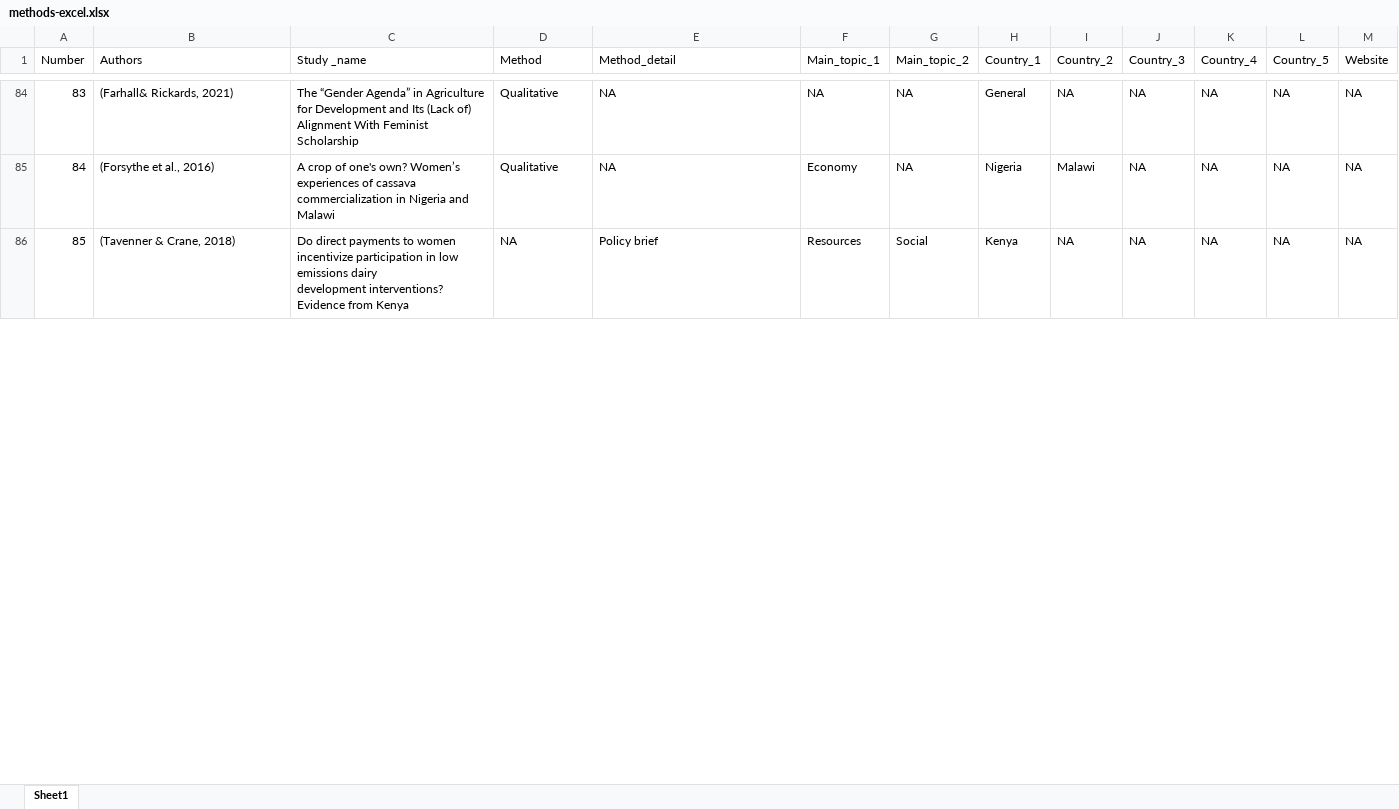
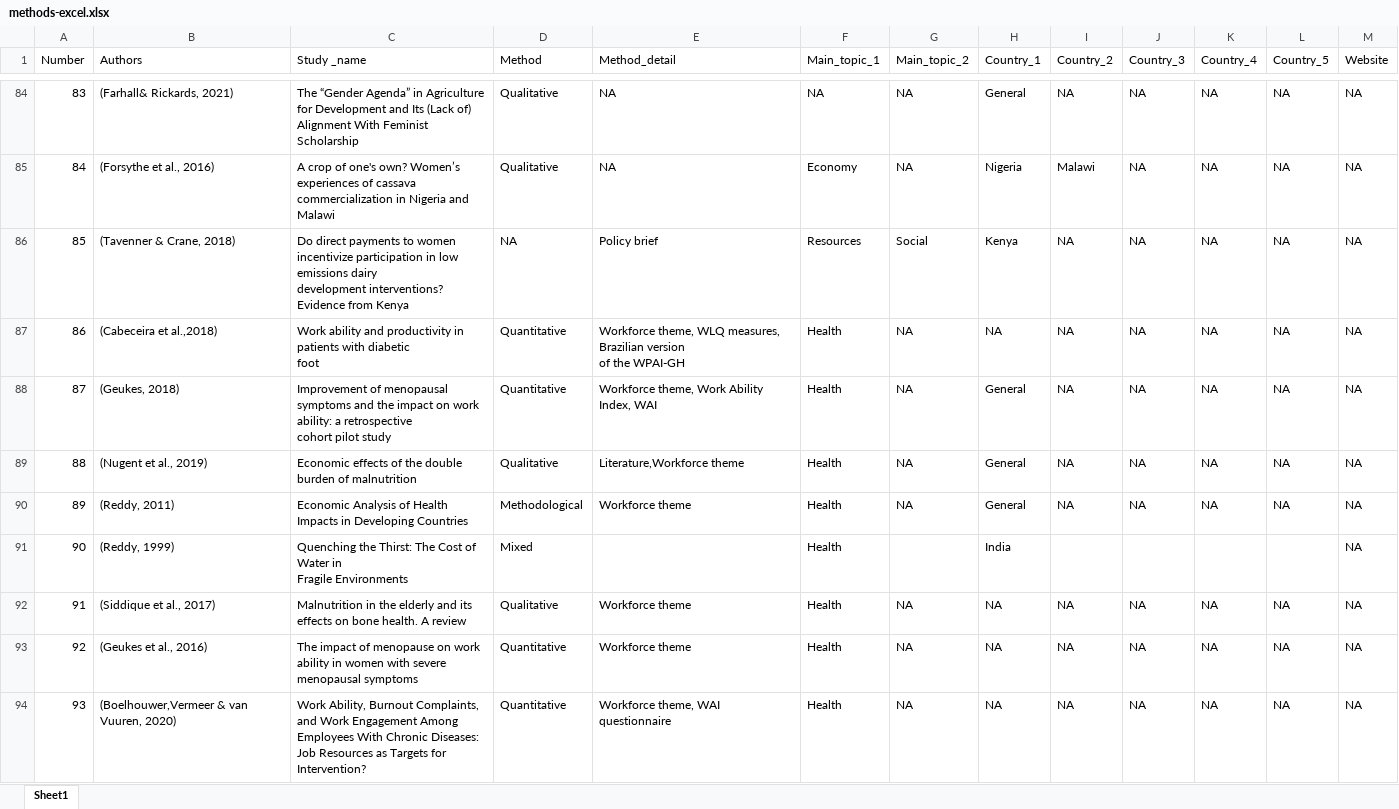
Before and after one commit to AlexandraKrause/Thesis, an Excel workbook: methods-excel.xlsx, sheet Sheet1, drawn as a sheet; only a part is shown, gaps mark what is left out; values as stored, in another font and other column widths than the file's, no cell formats; ↵ is a line break in a cell; the diff covers the shown part only; the diff names each change by its address in the sheet, - before the commit and + after, or states it on an @@ line.

```diff
--- a/methods-excel.xlsx (sheet Sheet1)
+++ b/methods-excel.xlsx (sheet Sheet1)
+row 87: 86 | (Cabeceira et al.,2018) | Work ability and productivity in patients with diabetic ↵ foot | Quantitative | Workforce theme, WLQ measures, Brazilian version ↵ of the WPAI-GH | Health | NA | NA | NA | NA | NA | NA | NA
+row 88: 87 | (Geukes, 2018) | Improvement of menopausal symptoms and the impact on work ability: a retrospective ↵ cohort pilot study | Quantitative | Workforce theme, Work Ability ↵ Index, WAI | Health | NA | General | NA | NA | NA | NA | NA
+row 89: 88 | (Nugent et al., 2019) | Economic effects of the double burden of malnutrition | Qualitative | Literature,Workforce theme | Health | NA | General | NA | NA | NA | NA | NA
+row 90: 89 | (Reddy, 2011) | Economic Analysis of Health Impacts in Developing Countries | Methodological | Workforce theme | Health | NA | General | NA | NA | NA | NA | NA
+row 91: 90 | (Reddy, 1999) | Quenching the Thirst: The Cost of Water in ↵ Fragile Environments | Mixed |  | Health |  | India |  |  |  |  | NA
+row 92: 91 | (Siddique et al., 2017) | Malnutrition in the elderly and its effects on bone health. A review | Qualitative | Workforce theme | Health | NA | NA | NA | NA | NA | NA | NA
+row 93: 92 | (Geukes et al., 2016) | The impact of menopause on work ability in women with severe menopausal symptoms | Quantitative | Workforce theme | Health | NA | NA | NA | NA | NA | NA | NA
+row 94: 93 | (Boelhouwer,Vermeer & van Vuuren, 2020) | Work Ability, Burnout Complaints, ↵ and Work Engagement Among ↵ Employees With Chronic Diseases: ↵ Job Resources as Targets for ↵ Intervention? | Quantitative | Workforce theme, WAI questionnaire | Health | NA | NA | NA | NA | NA | NA | NA
```
Also changed, not shown: 21 added rows, 15 removed rows, 22 moved rows and 35 edited cells elsewhere in this sheet, cell formats, 24 other files.
